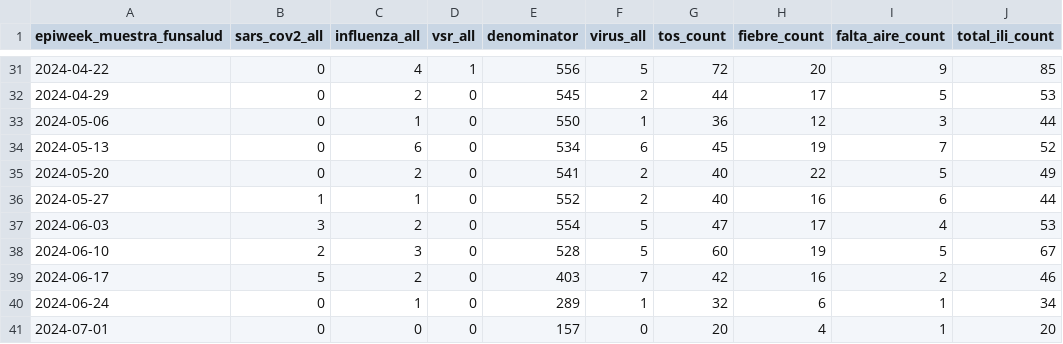
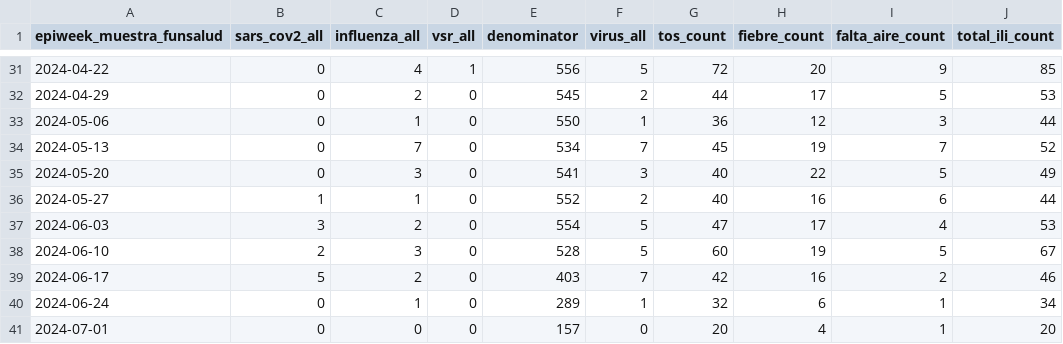
Before and after one commit to ggionet1/Guatemala_Infectious_Incidence, a CSV file: docs/agri_casa_summary_updated.csv, drawn as a sheet; only a part is shown, gaps mark what is left out.

```diff
--- a/docs/agri_casa_summary_updated.csv
+++ b/docs/agri_casa_summary_updated.csv
@@ -33,4 +33,4 @@
 2024-05-06,0,1,0,550,1,36,12,3,44
-2024-05-13,0,6,0,534,6,45,19,7,52
-2024-05-20,0,2,0,541,2,40,22,5,49
+2024-05-13,0,7,0,534,7,45,19,7,52
+2024-05-20,0,3,0,541,3,40,22,5,49
 2024-05-27,1,1,0,552,2,40,16,6,44
```
